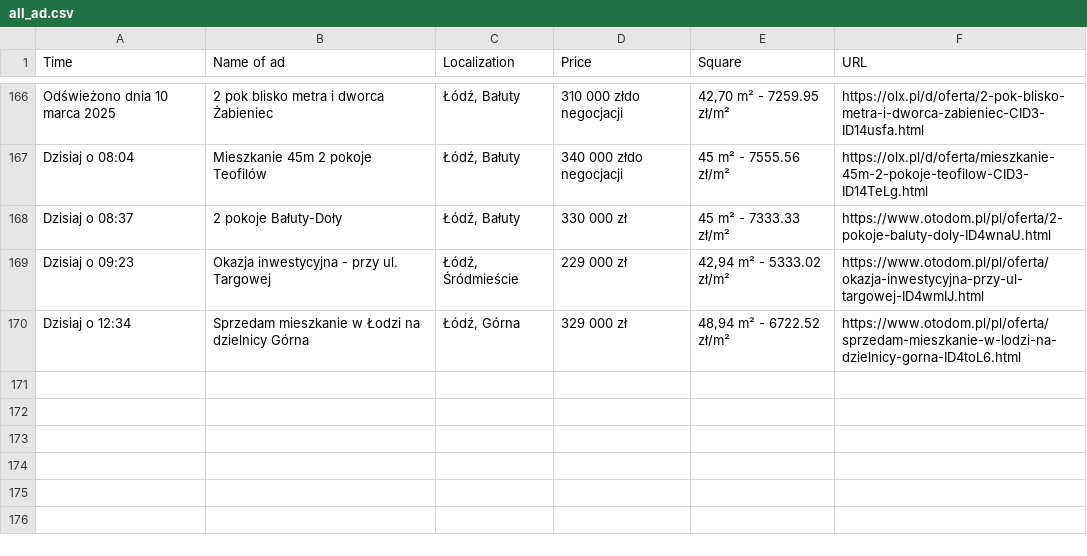
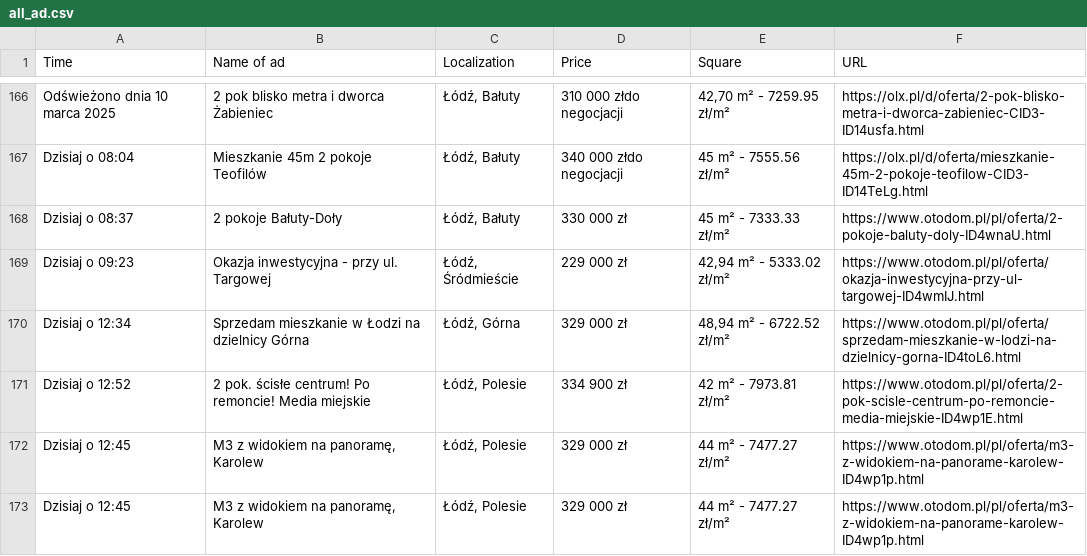
Before and after one commit to OleksandrGnatyuk/olx_parser_bot, a CSV file: csv/all_ad.csv, drawn as a sheet; only a part is shown, gaps mark what is left out; the diff names each change by its address in the sheet, - before the commit and + after, or states it on an @@ line.

```diff
--- a/csv/all_ad.csv
+++ b/csv/all_ad.csv
+row 171: Dzisiaj o 12:52 | 2 pok. ścisłe centrum! Po remoncie! Media miejskie | Łódź, Polesie | 334 900 zł | 42 m² - 7973.81 zł/m² | https://www.otodom.pl/pl/oferta/2-pok-scisle-centrum-po-remoncie-media-miejskie-ID4wp1E.html
+row 172: Dzisiaj o 12:45 | M3 z widokiem na panoramę, Karolew | Łódź, Polesie | 329 000 zł | 44 m² - 7477.27 zł/m² | https://www.otodom.pl/pl/oferta/m3-z-widokiem-na-panorame-karolew-ID4wp1p.html
+row 173: Dzisiaj o 12:45 | M3 z widokiem na panoramę, Karolew | Łódź, Polesie | 329 000 zł | 44 m² - 7477.27 zł/m² | https://www.otodom.pl/pl/oferta/m3-z-widokiem-na-panorame-karolew-ID4wp1p.html
```
